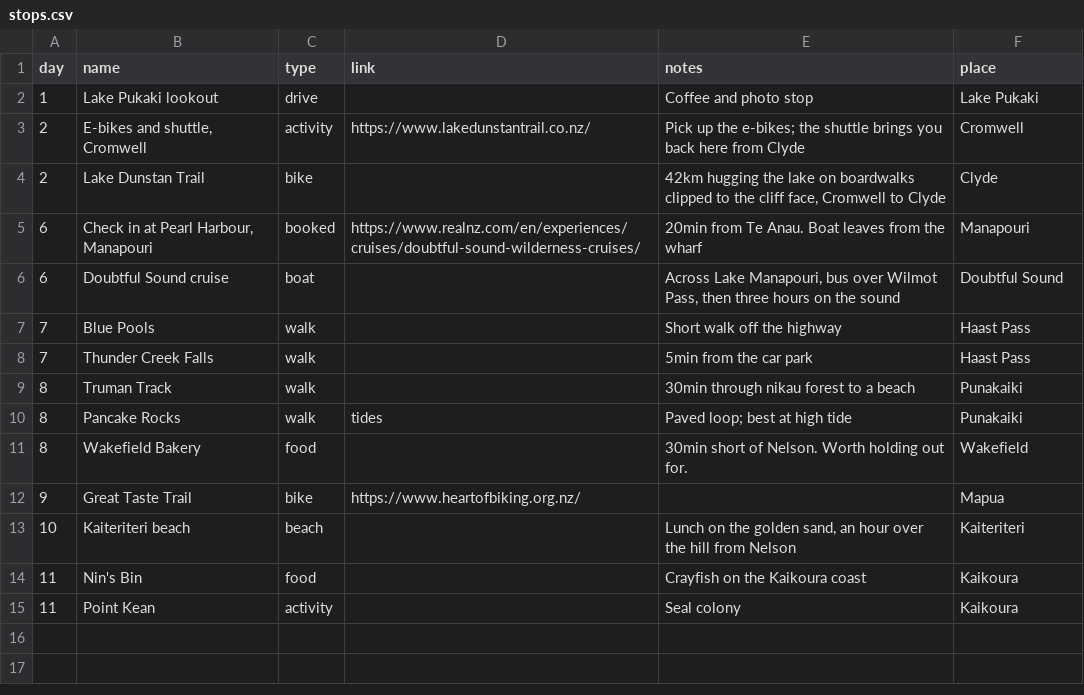
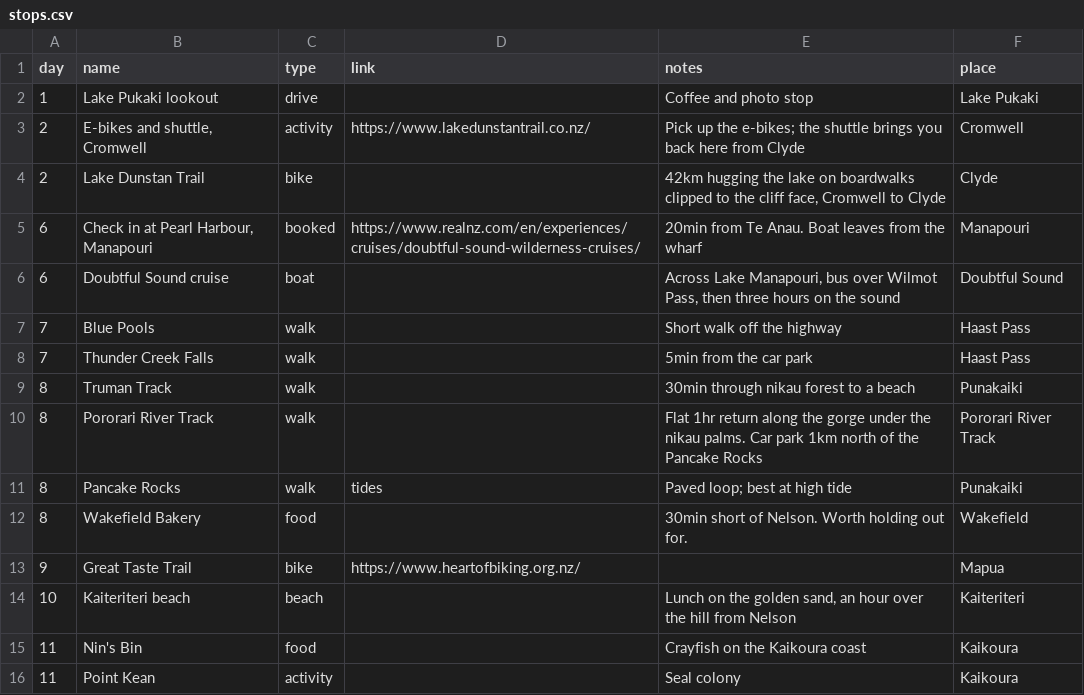
Before and after one commit to lukexyz/aotearoa-26, a CSV file: data/stops.csv, drawn as a sheet; the diff names each change by its address in the sheet, - before the commit and + after, or states it on an @@ line.

```diff
--- a/data/stops.csv
+++ b/data/stops.csv
+row 10: 8 | Pororari River Track | walk |  | Flat 1hr return along the gorge under the nikau palms. Car park 1km north of the Pancake Rocks | Pororari River Track
```
Also changed, not shown: data/places.csv, 2 other files.
